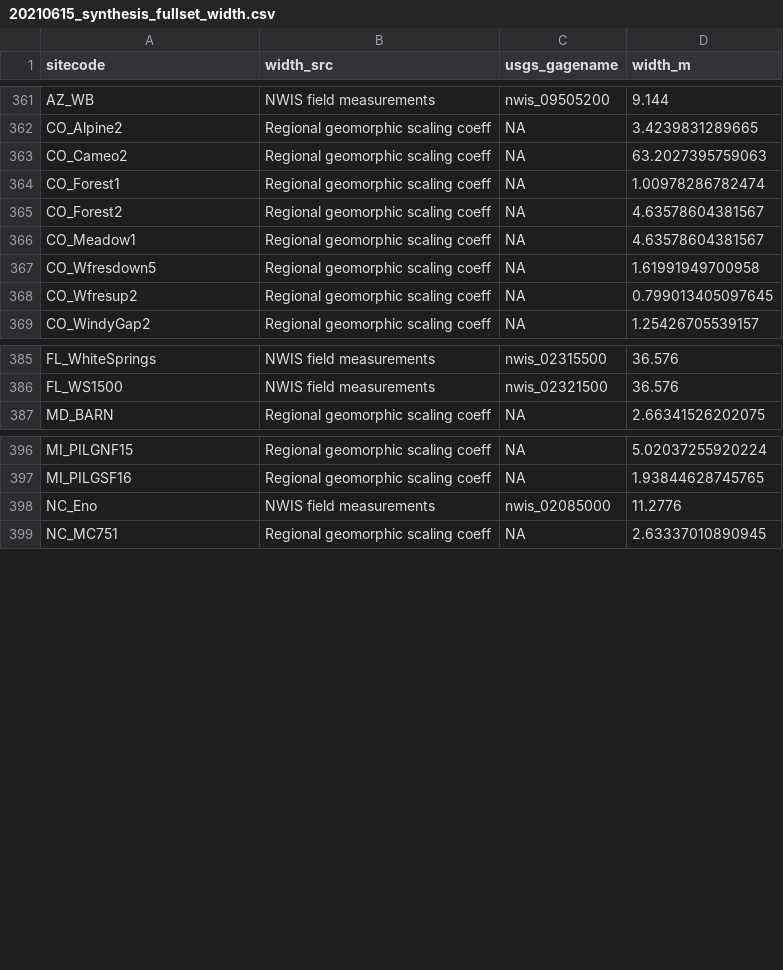
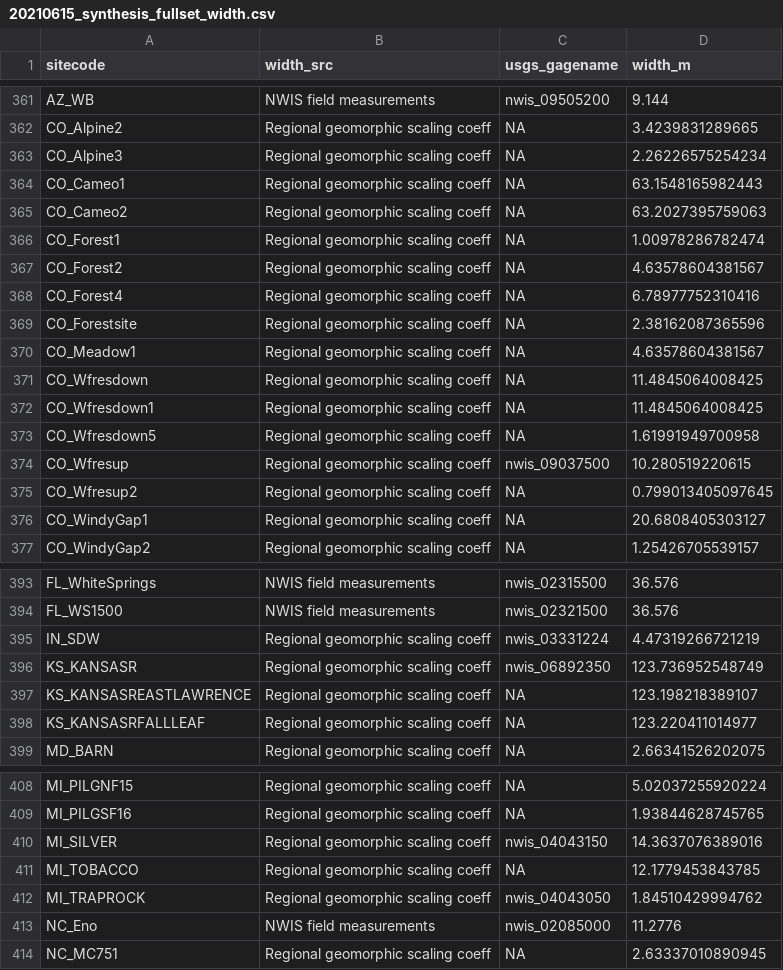
Before and after one commit to lekoenig/SP-synthesis-lek, a CSV file: output/20210615_synthesis_fullset_width.csv, drawn as a sheet; only a part is shown, gaps mark what is left out; the diff covers the shown part only.

Commit message:
Add new sites from data portal

```diff
--- a/output/20210615_synthesis_fullset_width.csv
+++ b/output/20210615_synthesis_fullset_width.csv
@@ -362,2 +362,4 @@
 "CO_Alpine2","Regional geomorphic scaling coeff",NA,3.4239831289665
+"CO_Alpine3","Regional geomorphic scaling coeff",NA,2.26226575254234
+"CO_Cameo1","Regional geomorphic scaling coeff",NA,63.1548165982443
 "CO_Cameo2","Regional geomorphic scaling coeff",NA,63.2027395759063
@@ -365,5 +367,11 @@
 "CO_Forest2","Regional geomorphic scaling coeff",NA,4.63578604381567
+"CO_Forest4","Regional geomorphic scaling coeff",NA,6.78977752310416
+"CO_Forestsite","Regional geomorphic scaling coeff",NA,2.38162087365596
 "CO_Meadow1","Regional geomorphic scaling coeff",NA,4.63578604381567
+"CO_Wfresdown","Regional geomorphic scaling coeff",NA,11.4845064008425
+"CO_Wfresdown1","Regional geomorphic scaling coeff",NA,11.4845064008425
 "CO_Wfresdown5","Regional geomorphic scaling coeff",NA,1.61991949700958
+"CO_Wfresup","Regional geomorphic scaling coeff","nwis_09037500",10.280519220615
 "CO_Wfresup2","Regional geomorphic scaling coeff",NA,0.799013405097645
+"CO_WindyGap1","Regional geomorphic scaling coeff",NA,20.6808405303127
 "CO_WindyGap2","Regional geomorphic scaling coeff",NA,1.25426705539157
@@ -386,2 +394,6 @@
 "FL_WS1500","NWIS field measurements","nwis_02321500",36.576
+"IN_SDW","Regional geomorphic scaling coeff","nwis_03331224",4.47319266721219
+"KS_KANSASR","Regional geomorphic scaling coeff","nwis_06892350",123.736952548749
+"KS_KANSASREASTLAWRENCE","Regional geomorphic scaling coeff",NA,123.198218389107
+"KS_KANSASRFALLLEAF","Regional geomorphic scaling coeff",NA,123.220411014977
 "MD_BARN","Regional geomorphic scaling coeff",NA,2.66341526202075
@@ -397,2 +409,5 @@
 "MI_PILGSF16","Regional geomorphic scaling coeff",NA,1.93844628745765
+"MI_SILVER","Regional geomorphic scaling coeff","nwis_04043150",14.3637076389016
+"MI_TOBACCO","Regional geomorphic scaling coeff",NA,12.1779453843785
+"MI_TRAPROCK","Regional geomorphic scaling coeff","nwis_04043050",1.84510429994762
 "NC_Eno","NWIS field measurements","nwis_02085000",11.2776
```
Also changed, not shown: 1 added row elsewhere in this file, 7 other files.
